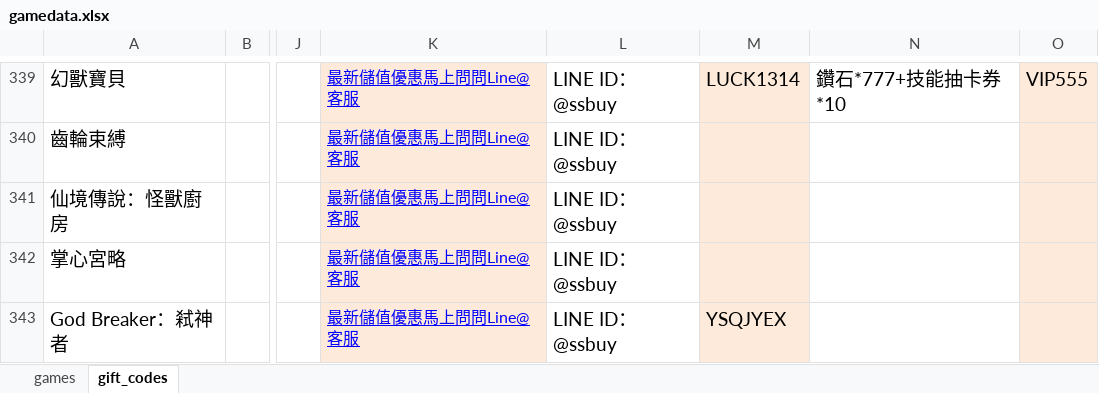
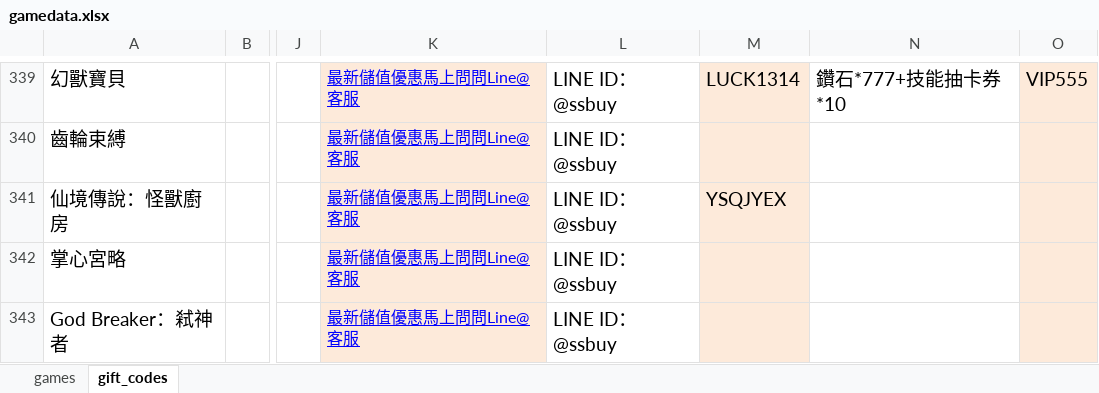
Before and after one commit to diva3322/SSBuy-web, an Excel workbook: detail_giftcode/data/gamedata.xlsx, sheet gift_codes, drawn as a sheet; only a part is shown, gaps mark what is left out; values as stored, in another font and other column widths than the file's, no borders; the diff names each change by its address in the sheet, - before the commit and + after, or states it on an @@ line.

```diff
--- a/detail_giftcode/data/gamedata.xlsx (sheet gift_codes)
+++ b/detail_giftcode/data/gamedata.xlsx (sheet gift_codes)
-M341: (empty)
+M341: YSQJYEX
-M343: YSQJYEX
+M343: (empty)
```
Also changed, not shown: 3 other files.
